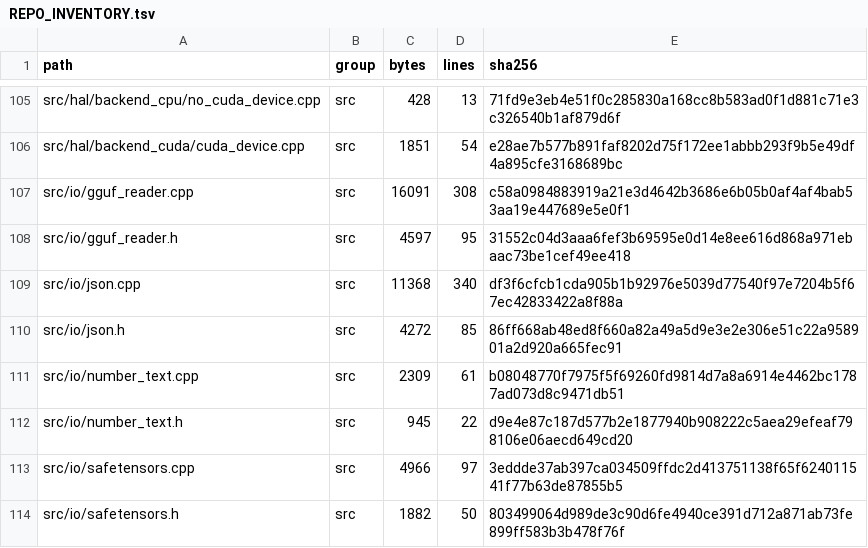
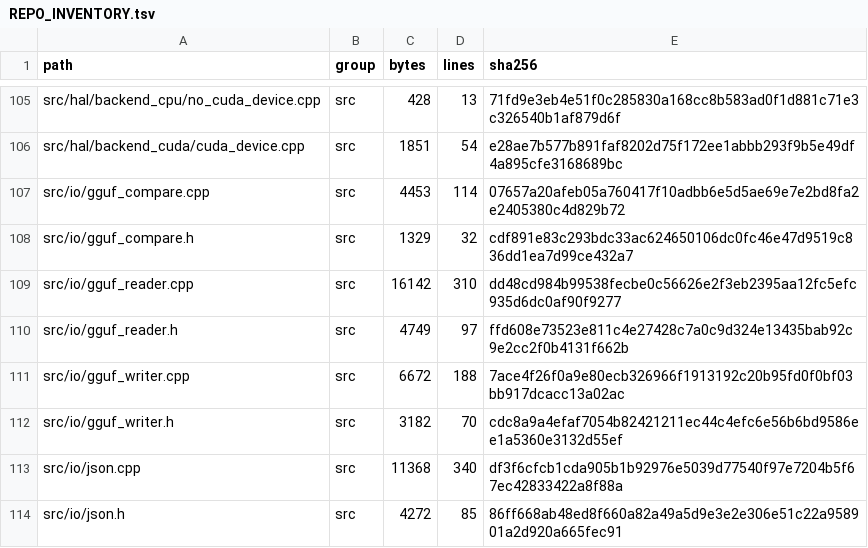
Before and after one commit to FireballJohnnie/pelias-master, a TSV file: docs/scaffold/REPO_INVENTORY.tsv, drawn as a sheet; only a part is shown, gaps mark what is left out; the shorter side is filled out with more unchanged rows; the diff covers the shown part only.

```diff
--- a/docs/scaffold/REPO_INVENTORY.tsv
+++ b/docs/scaffold/REPO_INVENTORY.tsv
@@ -106,4 +106,8 @@ src/hal/backend_cpu/no_cuda_device.cpp	src	428	13	71fd9e3eb4e51f0c285830a168cc8b
 src/hal/backend_cuda/cuda_device.cpp	src	1851	54	e28ae7b577b891faf8202d75f172ee1abbb293f9b5e49df4a895cfe3168689bc
-src/io/gguf_reader.cpp	src	16091	308	c58a0984883919a21e3d4642b3686e6b05b0af4af4bab53aa19e447689e5e0f1
-src/io/gguf_reader.h	src	4597	95	31552c04d3aaa6fef3b69595e0d14e8ee616d868a971ebaac73be1cef49ee418
+src/io/gguf_compare.cpp	src	4453	114	07657a20afeb05a760417f10adbb6e5d5ae69e7e2bd8fa2e2405380c4d829b72
+src/io/gguf_compare.h	src	1329	32	cdf891e83c293bdc33ac624650106dc0fc46e47d9519c836dd1ea7d99ce432a7
+src/io/gguf_reader.cpp	src	16142	310	dd48cd984b99538fecbe0c56626e2f3eb2395aa12fc5efc935d6dc0af90f9277
+src/io/gguf_reader.h	src	4749	97	ffd608e73523e811c4e27428c7a0c9d324e13435bab92c9e2cc2f0b4131f662b
+src/io/gguf_writer.cpp	src	6672	188	7ace4f26f0a9e80ecb326966f1913192c20b95fd0f0bf03bb917dcacc13a02ac
+src/io/gguf_writer.h	src	3182	70	cdc8a9a4efaf7054b82421211ec44c4efc6e56b6bd9586ee1a5360e3132d55ef
 src/io/json.cpp	src	11368	340	df3f6cfcb1cda905b1b92976e5039d77540f97e7204b5f67ec42833422a8f88a
```
Also changed, not shown: 11 added rows and 13 edited cells elsewhere in this file, 19 other files.
